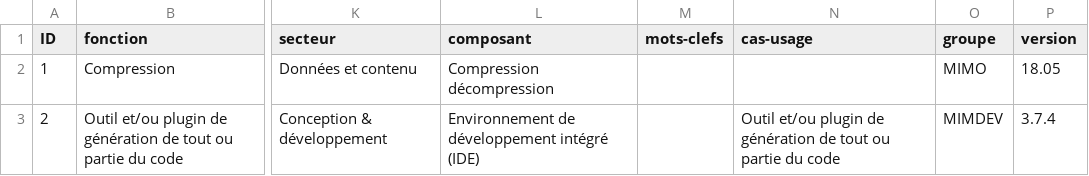
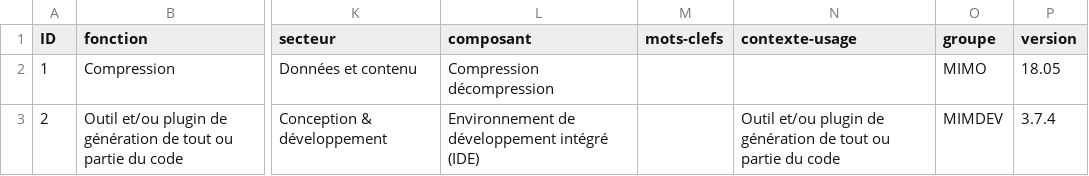
Before and after one commit to dzc34/sill, a CSV file: 2020/sill-2020.csv, drawn as a sheet; only a part is shown, gaps mark what is left out; the diff names each change by its address in the sheet, - before the commit and + after, or states it on an @@ line.

Commit message:
Renommage de cas-usage en contexte-usage

```diff
--- a/2020/sill-2020.csv
+++ b/2020/sill-2020.csv
-N1: cas-usage
+N1: contexte-usage
```
